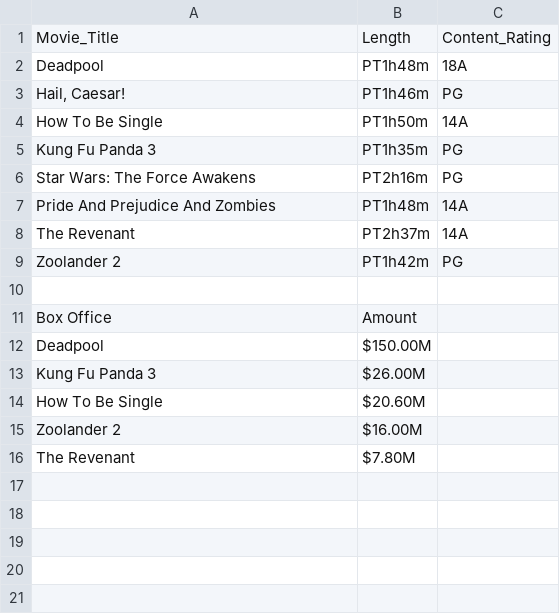
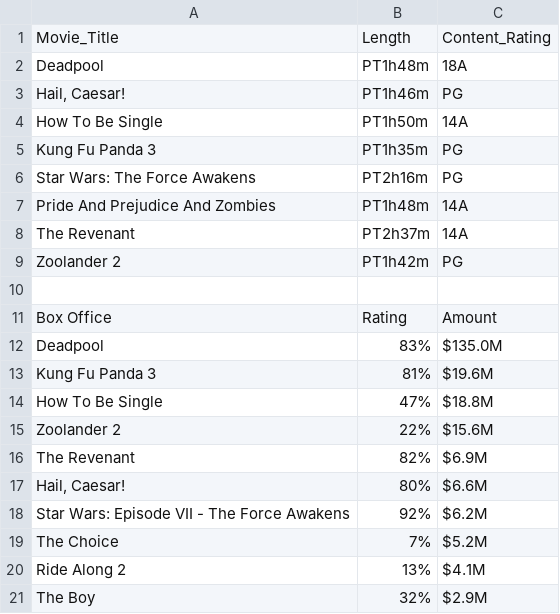
Before and after one commit to cbreandan/movie-scraper, a CSV file: New Movies.csv, drawn as a sheet.

```diff
--- a/New Movies.csv
+++ b/New Movies.csv
@@ -10,7 +10,12 @@ Zoolander 2,PT1h42m,PG
 ,,
-Box Office,Amount,
-Deadpool,$150.00M ,
-Kung Fu Panda 3,$26.00M ,
-How To Be Single,$20.60M ,
-Zoolander 2,$16.00M ,
-The Revenant,$7.80M ,
+Box Office,Rating,Amount
+ Deadpool,83%, $135.0M
+ Kung Fu Panda 3,81%, $19.6M
+ How To Be Single,47%, $18.8M
+ Zoolander 2,22%, $15.6M
+ The Revenant,82%, $6.9M
+" Hail, Caesar!",80%, $6.6M
+ Star Wars: Episode VII - The Force Awakens,92%, $6.2M
+ The Choice,7%, $5.2M
+ Ride Along 2,13%, $4.1M
+ The Boy,32%, $2.9M
```
Also changed, not shown: 1 other file.
